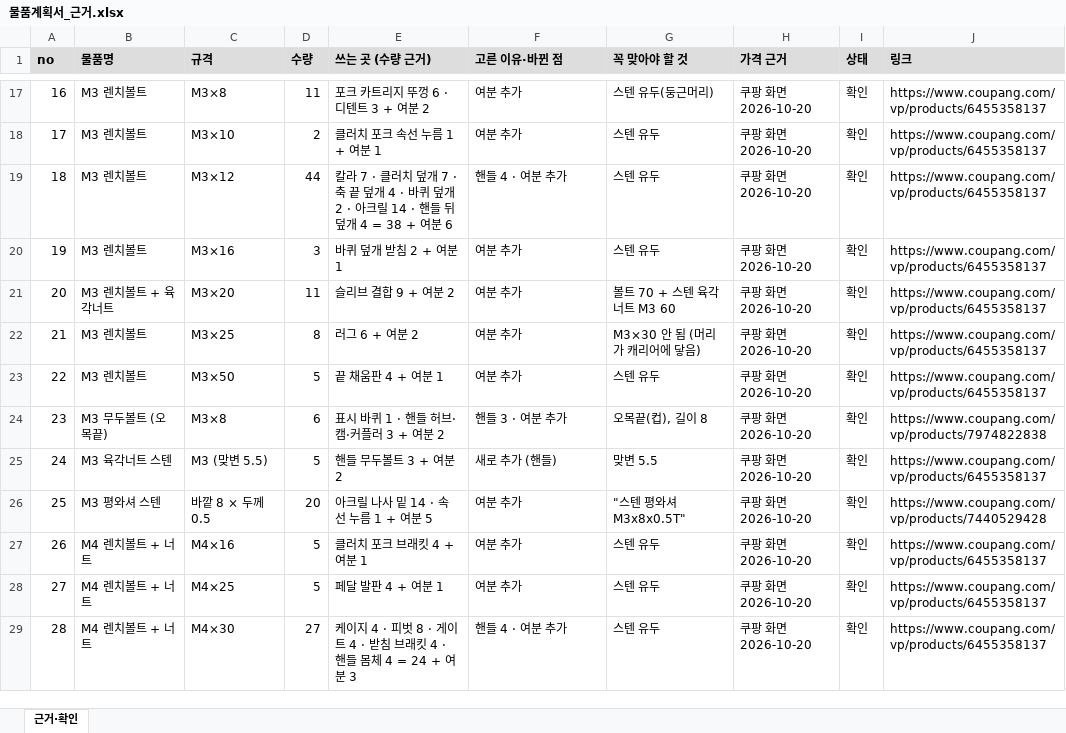
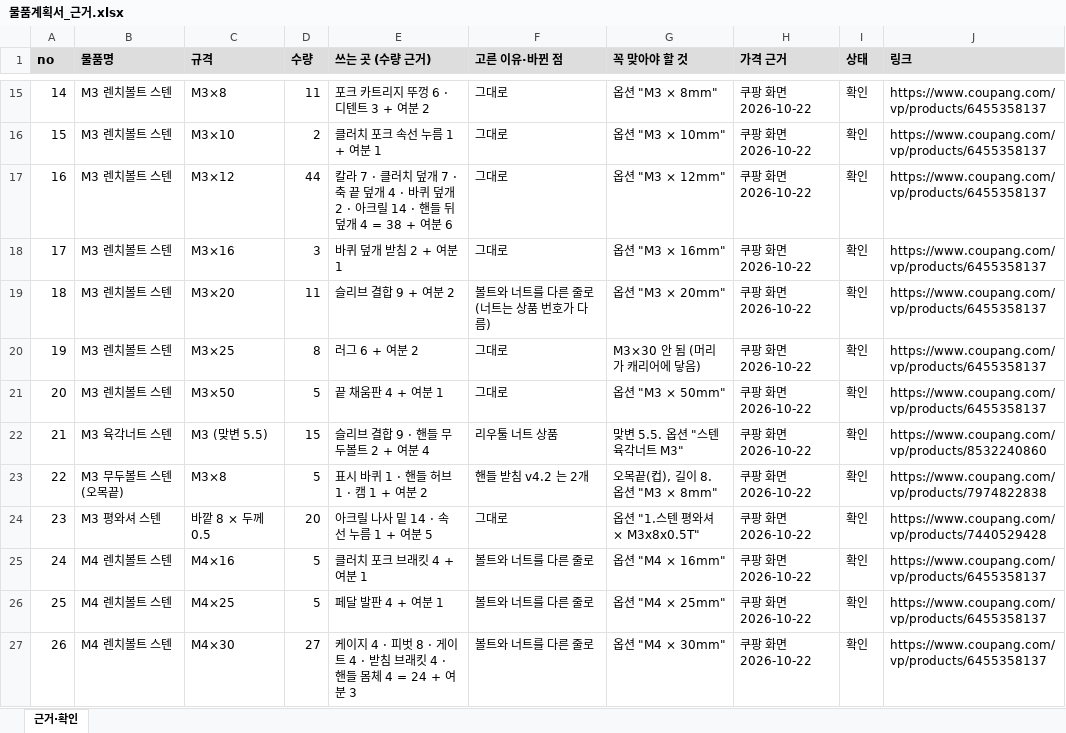
Before and after one commit to jang090623-alt/neo, an Excel workbook: v4/물품계획서_근거.xlsx, sheet 근거·확인, drawn as a sheet; only a part is shown, gaps mark what is left out; values as stored, in another font and other column widths than the file's, no borders; removed rows and columns are numbered as before the commit, all else as after; the diff covers the shown part only; the diff names each change by its address in the sheet, - before the commit and + after, or states it on an @@ line.

```diff
--- a/v4/물품계획서_근거.xlsx (sheet 근거·확인)
+++ b/v4/물품계획서_근거.xlsx (sheet 근거·확인)
@@ column A (no) renumbered between rows 5 and 27 @@
-B15:B18 (물품명): M3 렌치볼트
+B15:B18 (물품명): M3 렌치볼트 스텐
-F15:F16 (고른 이유·바뀐 점): 여분 추가
+F15:F16 (고른 이유·바뀐 점): 그대로
-G15 (꼭 맞아야 할 것): 스텐 유두(둥근머리)
+G15 (꼭 맞아야 할 것): 옵션 "M3 × 8mm"
-H15:H21 (가격 근거): 쿠팡 화면 2026-10-20
+H15:H21 (가격 근거): 쿠팡 화면 2026-10-22
-G16 (꼭 맞아야 할 것): 스텐 유두
+G16 (꼭 맞아야 할 것): 옵션 "M3 × 10mm"
-F17 (고른 이유·바뀐 점): 핸들 4 · 여분 추가
+F17 (고른 이유·바뀐 점): 그대로
-G17 (꼭 맞아야 할 것): 스텐 유두
+G17 (꼭 맞아야 할 것): 옵션 "M3 × 12mm"
-F18 (고른 이유·바뀐 점): 여분 추가
+F18 (고른 이유·바뀐 점): 그대로
-G18 (꼭 맞아야 할 것): 스텐 유두
+G18 (꼭 맞아야 할 것): 옵션 "M3 × 16mm"
-B19 (물품명): M3 렌치볼트 + 육각너트
+B19 (물품명): M3 렌치볼트 스텐
-F19 (고른 이유·바뀐 점): 여분 추가
+F19 (고른 이유·바뀐 점): 볼트와 너트를 다른 줄로 (너트는 상품 번호가 다름)
-G19 (꼭 맞아야 할 것): 볼트 70 + 스텐 육각너트 M3 60
+G19 (꼭 맞아야 할 것): 옵션 "M3 × 20mm"
-B20:B21 (물품명): M3 렌치볼트
+B20:B21 (물품명): M3 렌치볼트 스텐
-F20:F21 (고른 이유·바뀐 점): 여분 추가
+F20:F21 (고른 이유·바뀐 점): 그대로
-G21 (꼭 맞아야 할 것): 스텐 유두
+G21 (꼭 맞아야 할 것): 옵션 "M3 × 50mm"
-row 24: 23 | M3 무두볼트 (오목끝) | M3×8 | 6 | 표시 바퀴 1 · 핸들 허브·캠·커플러 3 + 여분 2 | 핸들 3 · 여분 추가 | 오목끝(컵), 길이 8 | 쿠팡 화면 2026-10-20 | 확인 | https://www.coupang.com/vp/products/7974822838
-D22 (수량): 5
+D22 (수량): 15
-E22 (쓰는 곳 (수량 근거)): 핸들 무두볼트 3 + 여분 2
+E22 (쓰는 곳 (수량 근거)): 슬리브 결합 9 · 핸들 무두볼트 2 + 여분 4
-F22 (고른 이유·바뀐 점): 새로 추가 (핸들)
+F22 (고른 이유·바뀐 점): 리우툴 너트 상품
-G22 (꼭 맞아야 할 것): 맞변 5.5
+G22 (꼭 맞아야 할 것): 맞변 5.5. 옵션 "스텐 육각너트 M3"
-H22 (가격 근거): 쿠팡 화면 2026-10-20
+H22 (가격 근거): 쿠팡 화면 2026-10-22
-J22 (링크): https://www.coupang.com/vp/products/6455358137
+J22 (링크): https://www.coupang.com/vp/products/8532240860
+row 23: 22 | M3 무두볼트 스텐 (오목끝) | M3×8 | 5 | 표시 바퀴 1 · 핸들 허브 1 · 캠 1 + 여분 2 | 핸들 받침 v4.2 는 2개 | 오목끝(컵), 길이 8. 옵션 "M3 × 8mm" | 쿠팡 화면 2026-10-22 | 확인 | https://www.coupang.com/vp/products/7974822838
-F24 (고른 이유·바뀐 점): 여분 추가
+F24 (고른 이유·바뀐 점): 그대로
-G24 (꼭 맞아야 할 것): "스텐 평와셔 M3x8x0.5T"
+G24 (꼭 맞아야 할 것): 옵션 "1.스텐 평와셔 × M3x8x0.5T"
-H24:H27 (가격 근거): 쿠팡 화면 2026-10-20
+H24:H27 (가격 근거): 쿠팡 화면 2026-10-22
-B25:B27 (물품명): M4 렌치볼트 + 너트
+B25:B27 (물품명): M4 렌치볼트 스텐
-F25:F26 (고른 이유·바뀐 점): 여분 추가
+F25:F26 (고른 이유·바뀐 점): 볼트와 너트를 다른 줄로
-G25 (꼭 맞아야 할 것): 스텐 유두
+G25 (꼭 맞아야 할 것): 옵션 "M4 × 16mm"
-G26 (꼭 맞아야 할 것): 스텐 유두
+G26 (꼭 맞아야 할 것): 옵션 "M4 × 25mm"
-F27 (고른 이유·바뀐 점): 핸들 4 · 여분 추가
+F27 (고른 이유·바뀐 점): 볼트와 너트를 다른 줄로
-G27 (꼭 맞아야 할 것): 스텐 유두
+G27 (꼭 맞아야 할 것): 옵션 "M4 × 30mm"
```
Also changed, not shown: other rows of this sheet, v4/창체_물품계획서_RPM.xlsx, 26 other files.
